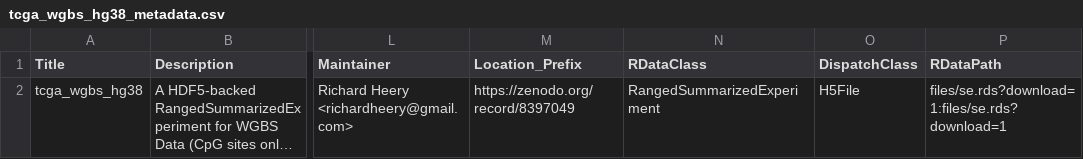
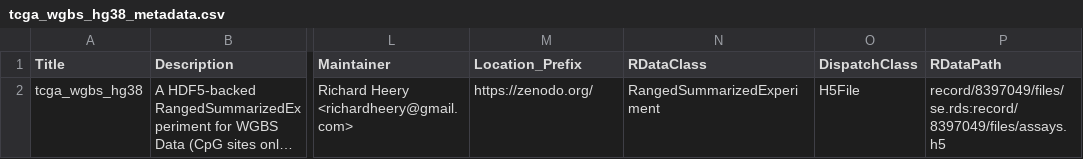
Before and after one commit to richardheery/TumourMethData, a CSV file: inst/extdata/tcga_wgbs_hg38_metadata.csv, drawn as a sheet; only a part is shown, gaps mark what is left out; long unchanged cells end in …; the diff names each change by its address in the sheet, - before the commit and + after, or states it on an @@ line.

Commit message:
Updated tcga_wgbs_hg38_metadata Location_Prefix

```diff
--- a/inst/extdata/tcga_wgbs_hg38_metadata.csv
+++ b/inst/extdata/tcga_wgbs_hg38_metadata.csv
-M2 (Location_Prefix): https://zenodo.org/record/8397049
+M2 (Location_Prefix): https://zenodo.org/
-P2 (RDataPath): files/se.rds?download=1:files/se.rds?download=1
+P2 (RDataPath): record/8397049/files/se.rds:record/8397049/files/assays.h5
```
Also changed, not shown: 1 other file.
